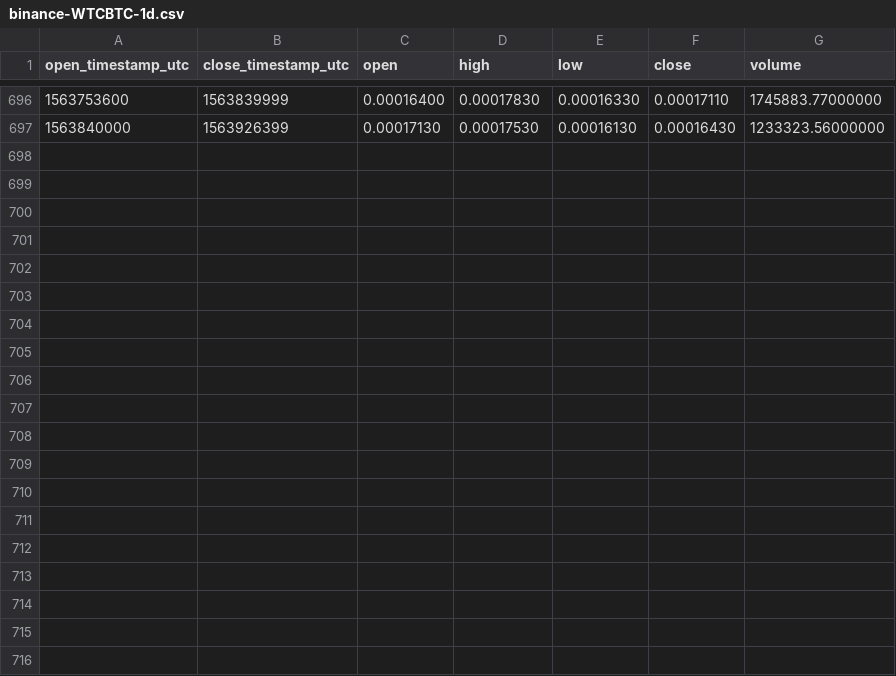
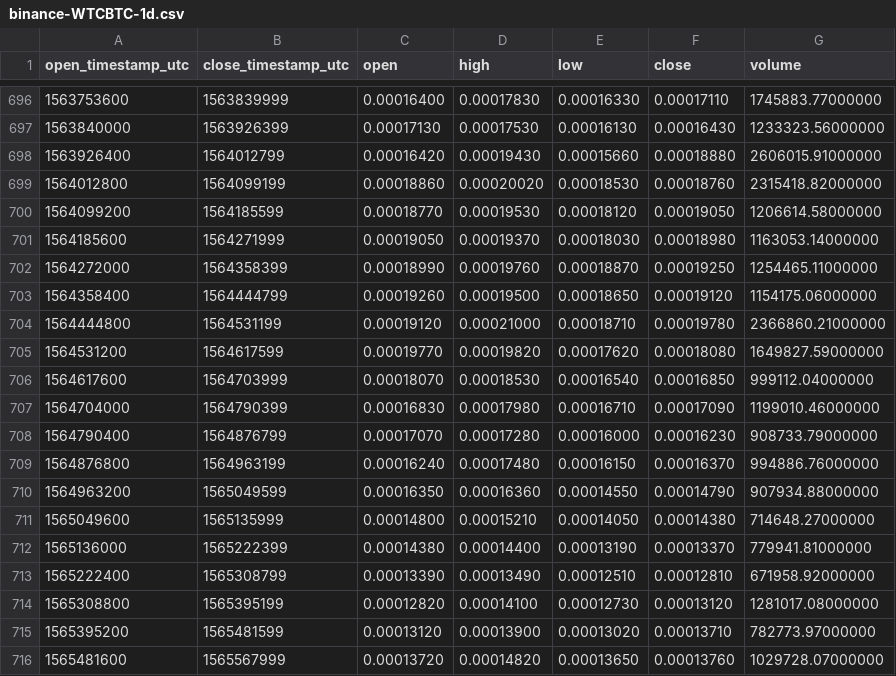
Before and after one commit to cryptobigbro/binance-WTCBTC, a CSV file: binance-WTCBTC-1d.csv, drawn as a sheet; only a part is shown, gaps mark what is left out.

Commit message:
Update OHLCV data.

```diff
--- a/binance-WTCBTC-1d.csv
+++ b/binance-WTCBTC-1d.csv
@@ -697 +697,20 @@ open_timestamp_utc,close_timestamp_utc,open,high,low,close,volume
 1563840000,1563926399,0.00017130,0.00017530,0.00016130,0.00016430,1233323.56000000
+1563926400,1564012799,0.00016420,0.00019430,0.00015660,0.00018880,2606015.91000000
+1564012800,1564099199,0.00018860,0.00020020,0.00018530,0.00018760,2315418.82000000
+1564099200,1564185599,0.00018770,0.00019530,0.00018120,0.00019050,1206614.58000000
+1564185600,1564271999,0.00019050,0.00019370,0.00018030,0.00018980,1163053.14000000
+1564272000,1564358399,0.00018990,0.00019760,0.00018870,0.00019250,1254465.11000000
+1564358400,1564444799,0.00019260,0.00019500,0.00018650,0.00019120,1154175.06000000
+1564444800,1564531199,0.00019120,0.00021000,0.00018710,0.00019780,2366860.21000000
+1564531200,1564617599,0.00019770,0.00019820,0.00017620,0.00018080,1649827.59000000
+1564617600,1564703999,0.00018070,0.00018530,0.00016540,0.00016850,999112.04000000
+1564704000,1564790399,0.00016830,0.00017980,0.00016710,0.00017090,1199010.46000000
+1564790400,1564876799,0.00017070,0.00017280,0.00016000,0.00016230,908733.79000000
+1564876800,1564963199,0.00016240,0.00017480,0.00016150,0.00016370,994886.76000000
+1564963200,1565049599,0.00016350,0.00016360,0.00014550,0.00014790,907934.88000000
+1565049600,1565135999,0.00014800,0.00015210,0.00014050,0.00014380,714648.27000000
+1565136000,1565222399,0.00014380,0.00014400,0.00013190,0.00013370,779941.81000000
+1565222400,1565308799,0.00013390,0.00013490,0.00012510,0.00012810,671958.92000000
+1565308800,1565395199,0.00012820,0.00014100,0.00012730,0.00013120,1281017.08000000
+1565395200,1565481599,0.00013120,0.00013900,0.00013020,0.00013710,782773.97000000
+1565481600,1565567999,0.00013720,0.00014820,0.00013650,0.00013760,1029728.07000000
```
Also changed, not shown: binance-WTCBTC-1M.csv, binance-WTCBTC-1w.csv, 1 other file.
